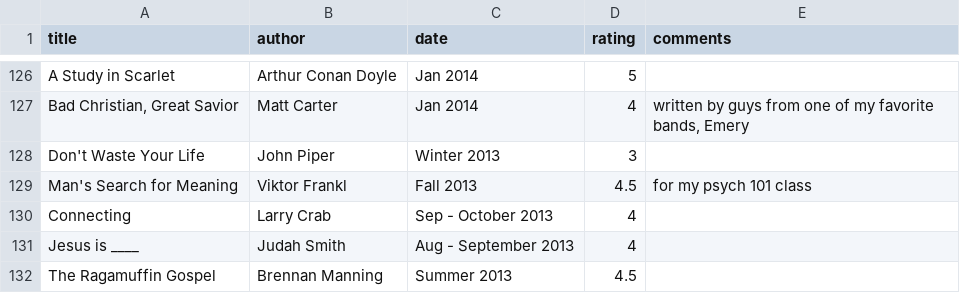
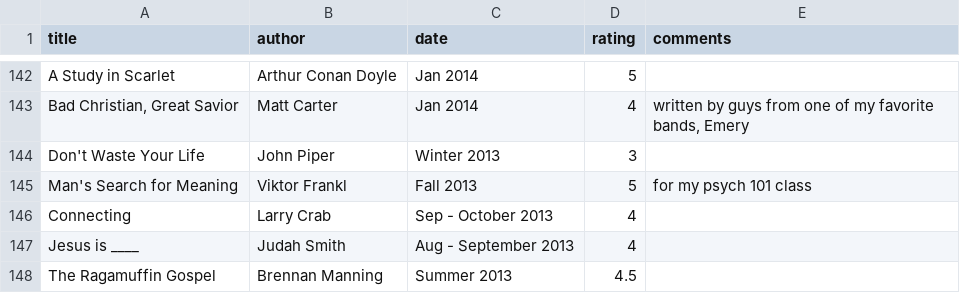
Before and after one commit to JeffSolo/jeffsolo.github.com, a CSV file: _data/books.csv, drawn as a sheet; only a part is shown, gaps mark what is left out; the diff covers the shown part only.

```diff
--- a/_data/books.csv
+++ b/_data/books.csv
@@ -128,3 +144,3 @@ A Study in Scarlet,Arthur Conan Doyle,Jan 2014,5,
 Don't Waste Your Life,John Piper,Winter 2013,3,
-Man's Search for Meaning,Viktor Frankl,Fall 2013,4.5,for my psych 101 class
+Man's Search for Meaning,Viktor Frankl,Fall 2013,5,for my psych 101 class
 Connecting,Larry Crab,Sep - October 2013,4,
```
Also changed, not shown: 17 added rows, 1 removed row and 4 edited cells elsewhere in this file.
